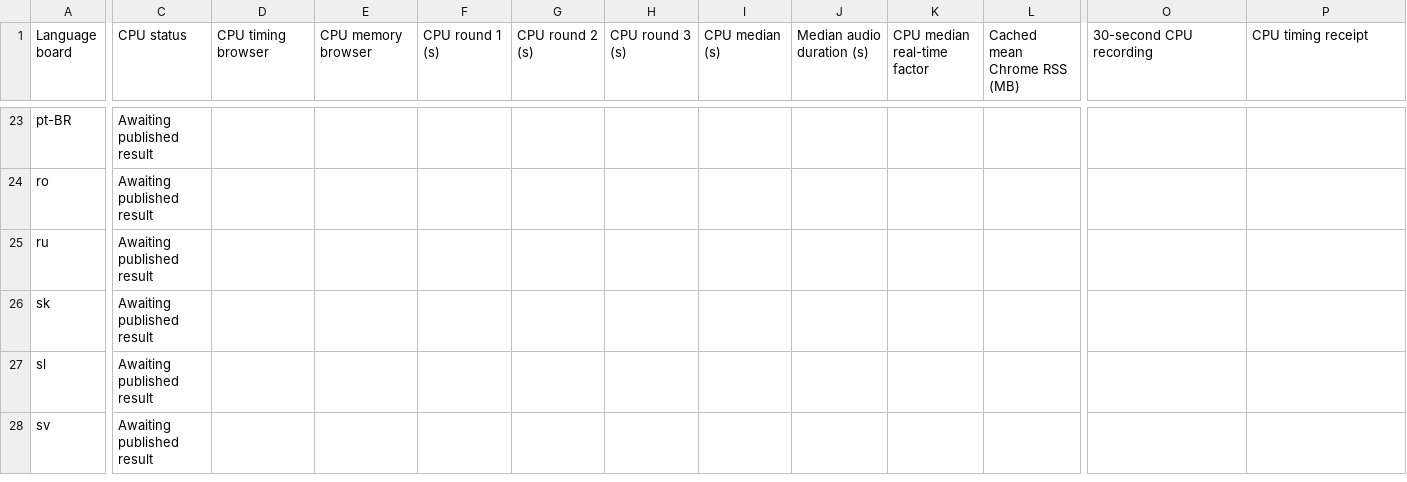
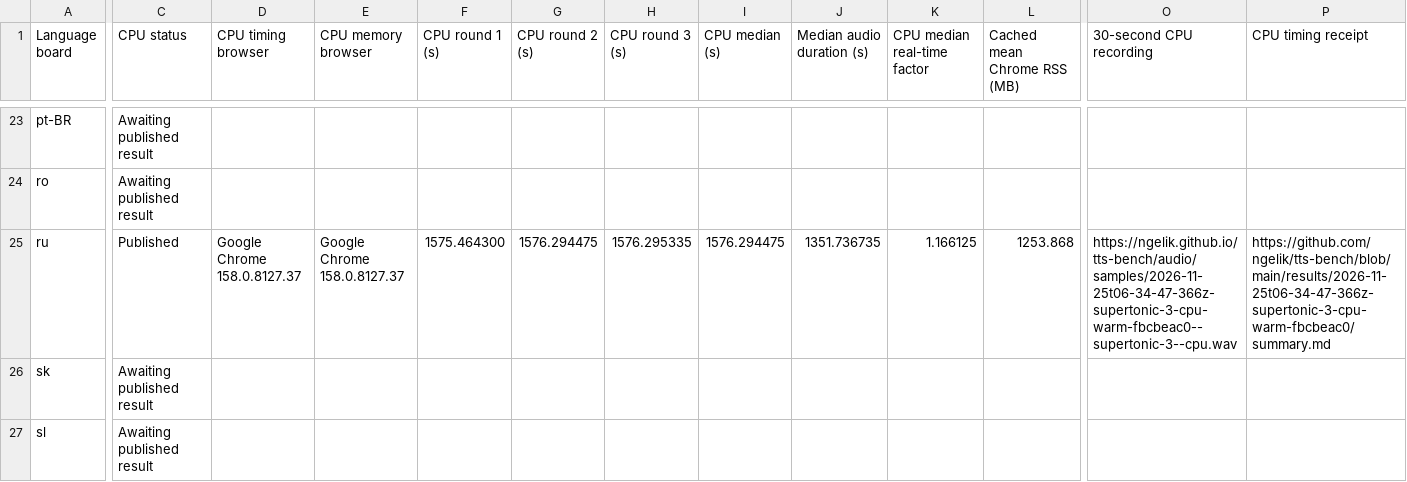
Before and after one commit to ngelik/tts-bench, a TSV file: docs/campaigns/supertonic-3/non-english-cpu-results.tsv, drawn as a sheet; only a part is shown, gaps mark what is left out; the shorter side is filled out with more unchanged rows; the diff covers the shown part only; the diff names each change by its address in the sheet, - before the commit and + after, or states it on an @@ line.

Commit message:
Publish Supertonic 3 CPU benchmarks for ru

```diff
--- a/docs/campaigns/supertonic-3/non-english-cpu-results.tsv
+++ b/docs/campaigns/supertonic-3/non-english-cpu-results.tsv
-C25 (CPU status): Awaiting published result
+C25 (CPU status): Published
-D25 (CPU timing browser): (empty)
+D25 (CPU timing browser): Google Chrome 158.0.8127.37
-E25 (CPU memory browser): (empty)
+E25 (CPU memory browser): Google Chrome 158.0.8127.37
-F25 (CPU round 1 (s)): (empty)
+F25 (CPU round 1 (s)): 1575.464300
-G25 (CPU round 2 (s)): (empty)
+G25 (CPU round 2 (s)): 1576.294475
-H25 (CPU round 3 (s)): (empty)
+H25 (CPU round 3 (s)): 1576.295335
-I25 (CPU median (s)): (empty)
+I25 (CPU median (s)): 1576.294475
-J25 (Median audio duration (s)): (empty)
+J25 (Median audio duration (s)): 1351.736735
-K25 (CPU median real-time factor): (empty)
+K25 (CPU median real-time factor): 1.166125
-L25 (Cached mean Chrome RSS (MB)): (empty)
+L25 (Cached mean Chrome RSS (MB)): 1253.868
-O25 (30-second CPU recording): (empty)
+O25 (30-second CPU recording): https://ngelik.github.io/tts-bench/audio/samples/2026-11-25t06-34-47-366z-supertonic-3-cpu-warm-fbcbeac0--supertonic-3--cpu.wav
-P25 (CPU timing receipt): (empty)
+P25 (CPU timing receipt): https://github.com/ngelik/tts-bench/blob/main/results/2026-11-25t06-34-47-366z-supertonic-3-cpu-warm-fbcbeac0/summary.md
```
Also changed, not shown: 2 edited cells elsewhere in this file, 16 other files.
